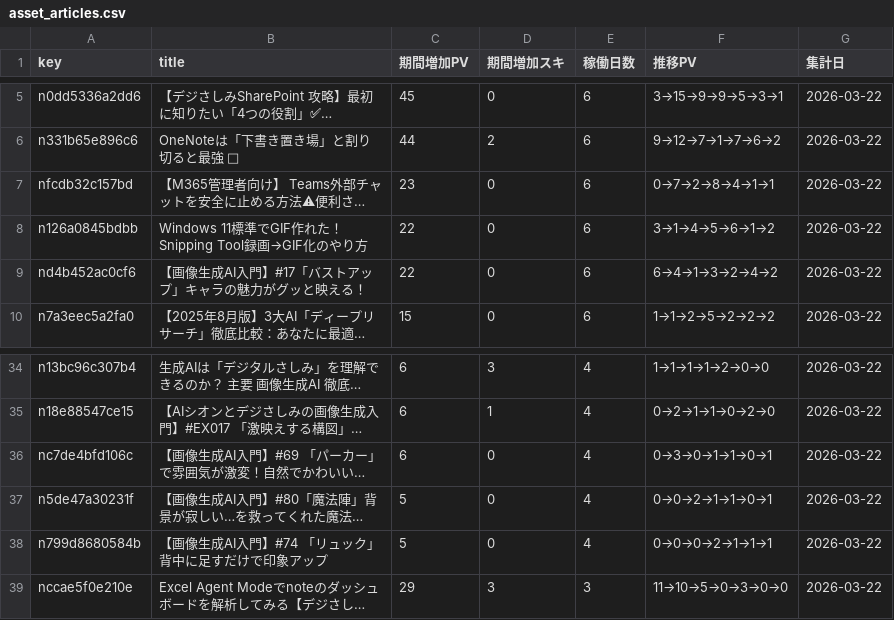
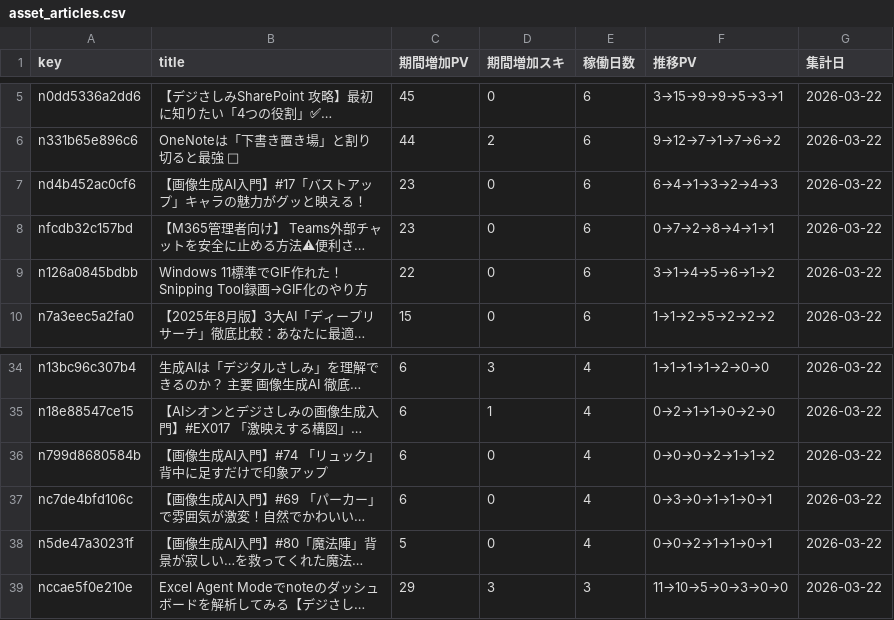
Before and after one commit to Kousei-Uemura/note-stats-public, a CSV file: data/asset_articles.csv, drawn as a sheet; only a part is shown, gaps mark what is left out; long unchanged cells end in …; removed rows and columns are numbered as before the commit, all else as after; the diff names each change by its address in the sheet, - before the commit and + after, or states it on an @@ line.

```diff
--- a/data/asset_articles.csv
+++ b/data/asset_articles.csv
+row 7: nd4b452ac0cf6 | 【画像生成AI入門】#17「バストアップ」キャラの魅力がグッと映える！ | 23 | 0 | 6 | 6→4→1→3→2→4→3 | 2026-03-22
-row 9: nd4b452ac0cf6 | 【画像生成AI入門】#17「バストアップ」キャラの魅力がグッと映える！ | 22 | 0 | 6 | 6→4→1→3→2→4→2 | 2026-03-22
+row 36: n799d8680584b | 【画像生成AI入門】#74 「リュック」 背中に足すだけで印象アップ | 6 | 0 | 4 | 0→0→0→2→1→1→2 | 2026-03-22
-row 38: n799d8680584b | 【画像生成AI入門】#74 「リュック」 背中に足すだけで印象アップ | 5 | 0 | 4 | 0→0→0→2→1→1→1 | 2026-03-22
```
Also changed, not shown: data/articles.csv, data/daily_summary.csv, 2 other files.
